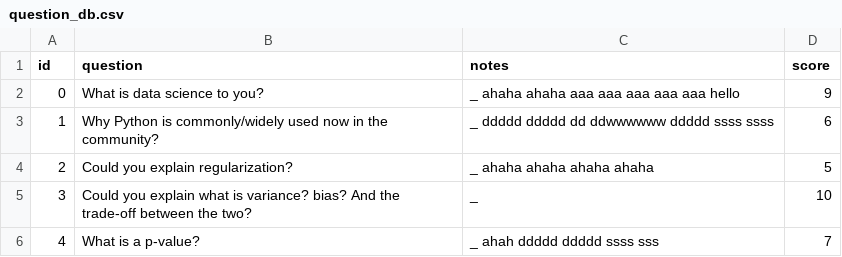
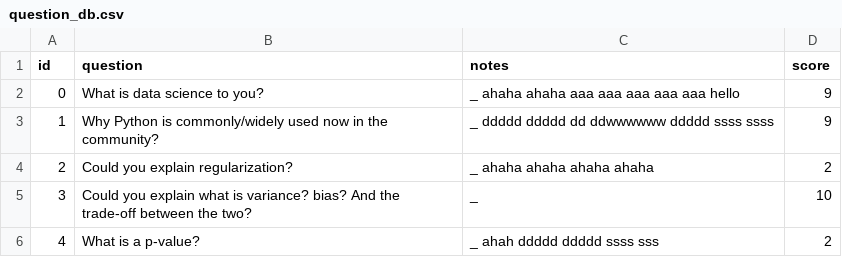
Before and after one commit to m-letourneur/selfl, a CSV file: data/question_db.csv, drawn as a sheet.

```diff
--- a/data/question_db.csv
+++ b/data/question_db.csv
@@ -2,5 +2,5 @@ id,question,notes,score
 0,What is data science to you?,_                                        ahaha ahaha aaa aaa aaa aaa aaa  hello ,9
-1,Why Python is commonly/widely used now in the community?,_       ddddd ddddd dd ddwwwwww  ddddd ssss ssss,6
-2,Could you explain regularization?,_ ahaha ahaha ahaha ahaha        ,5
+1,Why Python is commonly/widely used now in the community?,_       ddddd ddddd dd ddwwwwww  ddddd ssss ssss    ,9
+2,Could you explain regularization?,_ ahaha ahaha ahaha ahaha           ,2
 3,Could you explain what is variance? bias? And the trade-off between the two?,_   ,10
-4,What is a p-value?,_  ahah    ddddd    ddddd   ssss  sss,7
+4,What is a p-value?,_  ahah    ddddd    ddddd   ssss  sss      ,2
```
Also changed, not shown: 3 other files.
